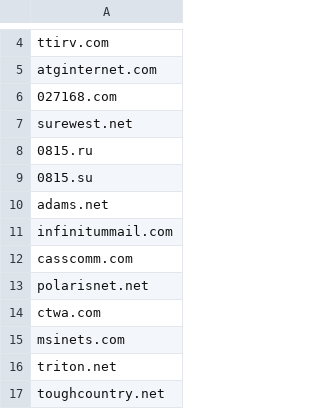
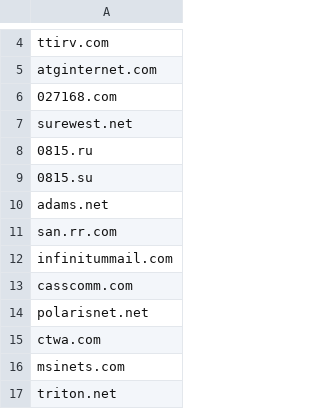
Before and after one commit to sliebert/Generic-Domains, a CSV file: Generic_Domains.csv, drawn as a sheet; only a part is shown, gaps mark what is left out; the shorter side is filled out with more unchanged rows.

Commit message:
Update Generic_Domains.csv

```diff
--- a/Generic_Domains.csv
+++ b/Generic_Domains.csv
@@ -10,2 +10,3 @@ surewest.net
 adams.net
+san.rr.com
 infinitummail.com
```
